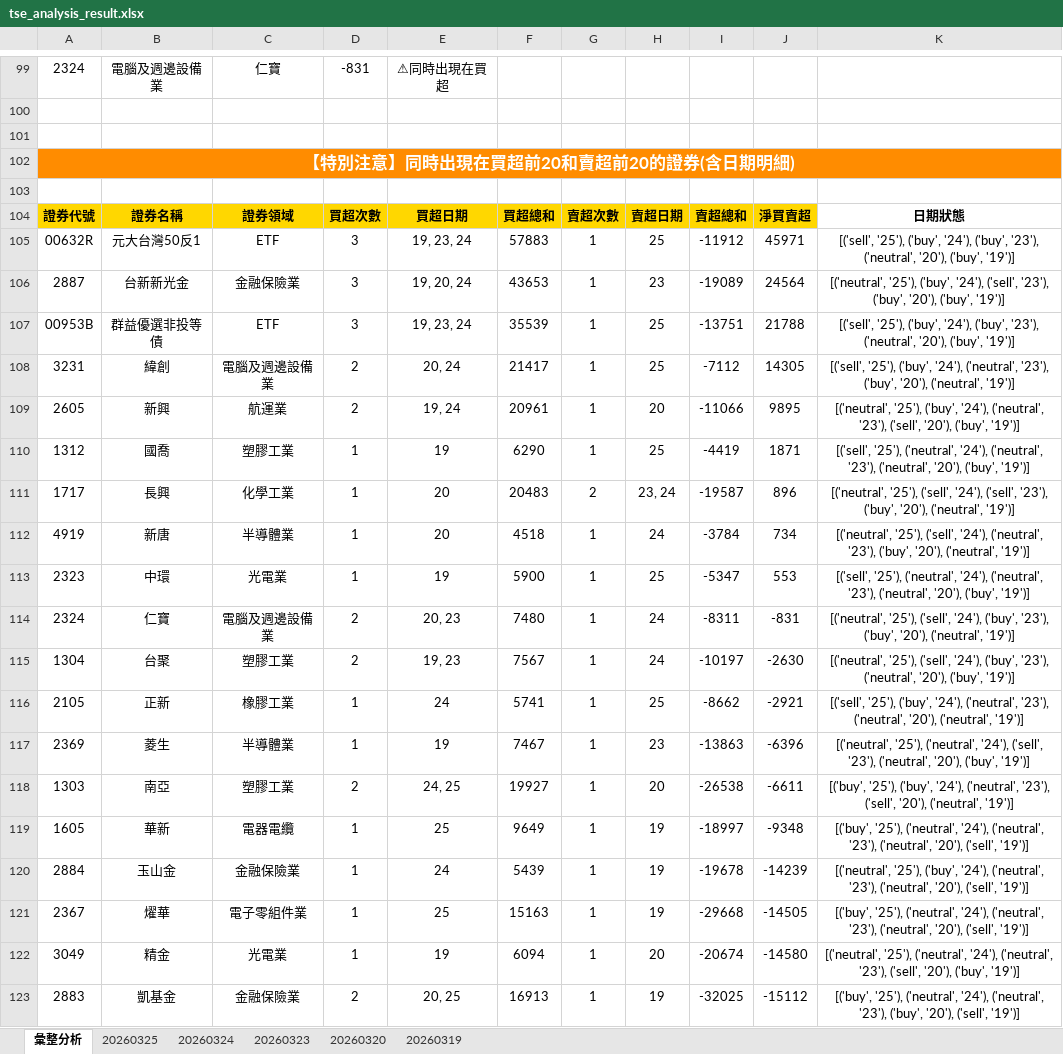
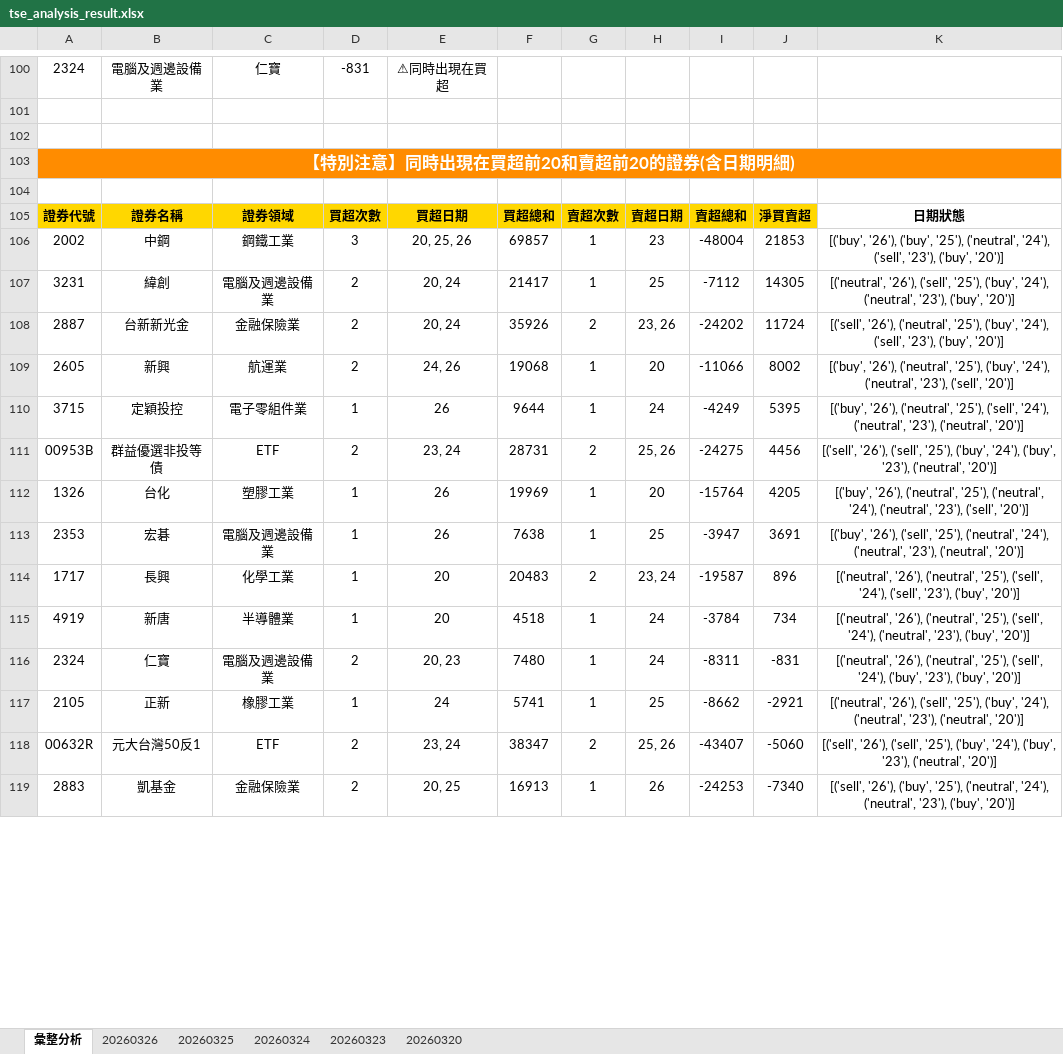
Before and after one commit to ccupcpop/GetDailyStock, an Excel workbook: StockInfo/tse_analysis_result.xlsx, sheet 彙整分析, drawn as a sheet; only a part is shown, gaps mark what is left out; values as stored, in another font and other column widths than the file's, no borders; removed rows and columns are numbered as before the commit, all else as after; the diff covers the shown part only; the diff names each change by its address in the sheet, - before the commit and + after, or states it on an @@ line.

```diff
--- a/StockInfo/tse_analysis_result.xlsx (sheet 彙整分析)
+++ b/StockInfo/tse_analysis_result.xlsx (sheet 彙整分析)
-sheet tab: 20260319
+sheet tab: 20260326
-row 105: 00632R | 元大台灣50反1 | ETF | 3 | 19, 23, 24 | 57883 | 1 | 25 | -11912 | 45971 | [('sell', '25'), ('buy', '24'), ('buy', '23'), ('neutral', '20'), ('buy', '19')]
-row 106: 2887 | 台新新光金 | 金融保險業 | 3 | 19, 20, 24 | 43653 | 1 | 23 | -19089 | 24564 | [('neutral', '25'), ('buy', '24'), ('sell', '23'), ('buy', '20'), ('buy', '19')]
-row 107: 00953B | 群益優選非投等債 | ETF | 3 | 19, 23, 24 | 35539 | 1 | 25 | -13751 | 21788 | [('sell', '25'), ('buy', '24'), ('buy', '23'), ('neutral', '20'), ('buy', '19')]
+row 106: 2002 | 中鋼 | 鋼鐵工業 | 3 | 20, 25, 26 | 69857 | 1 | 23 | -48004 | 21853 | [('buy', '26'), ('buy', '25'), ('neutral', '24'), ('sell', '23'), ('buy', '20')]
-K107: [('sell', '25'), ('buy', '24'), ('neutral', '23'), ('buy', '20'), ('neutral', '19')]
+K107: [('neutral', '26'), ('sell', '25'), ('buy', '24'), ('neutral', '23'), ('buy', '20')]
+row 108: 2887 | 台新新光金 | 金融保險業 | 2 | 20, 24 | 35926 | 2 | 23, 26 | -24202 | 11724 | [('sell', '26'), ('neutral', '25'), ('buy', '24'), ('sell', '23'), ('buy', '20')]
-E109: 19, 24
+E109: 24, 26
-F109: 20961
+F109: 19068
-J109: 9895
+J109: 8002
-K109: [('neutral', '25'), ('buy', '24'), ('neutral', '23'), ('sell', '20'), ('buy', '19')]
+K109: [('buy', '26'), ('neutral', '25'), ('buy', '24'), ('neutral', '23'), ('sell', '20')]
-row 110: 1312 | 國喬 | 塑膠工業 | 1 | 19 | 6290 | 1 | 25 | -4419 | 1871 | [('sell', '25'), ('neutral', '24'), ('neutral', '23'), ('neutral', '20'), ('buy', '19')]
+row 110: 3715 | 定穎投控 | 電子零組件業 | 1 | 26 | 9644 | 1 | 24 | -4249 | 5395 | [('buy', '26'), ('neutral', '25'), ('sell', '24'), ('neutral', '23'), ('neutral', '20')]
+row 111: 00953B | 群益優選非投等債 | ETF | 2 | 23, 24 | 28731 | 2 | 25, 26 | -24275 | 4456 | [('sell', '26'), ('sell', '25'), ('buy', '24'), ('buy', '23'), ('neutral', '20')]
+row 112: 1326 | 台化 | 塑膠工業 | 1 | 26 | 19969 | 1 | 20 | -15764 | 4205 | [('buy', '26'), ('neutral', '25'), ('neutral', '24'), ('neutral', '23'), ('sell', '20')]
+row 113: 2353 | 宏碁 | 電腦及週邊設備業 | 1 | 26 | 7638 | 1 | 25 | -3947 | 3691 | [('buy', '26'), ('sell', '25'), ('neutral', '24'), ('neutral', '23'), ('neutral', '20')]
-K114: [('neutral', '25'), ('sell', '24'), ('sell', '23'), ('buy', '20'), ('neutral', '19')]
+K114: [('neutral', '26'), ('neutral', '25'), ('sell', '24'), ('sell', '23'), ('buy', '20')]
-K115: [('neutral', '25'), ('sell', '24'), ('neutral', '23'), ('buy', '20'), ('neutral', '19')]
+K115: [('neutral', '26'), ('neutral', '25'), ('sell', '24'), ('neutral', '23'), ('buy', '20')]
-row 113: 2323 | 中環 | 光電業 | 1 | 19 | 5900 | 1 | 25 | -5347 | 553 | [('sell', '25'), ('neutral', '24'), ('neutral', '23'), ('neutral', '20'), ('buy', '19')]
-K116: [('neutral', '25'), ('sell', '24'), ('buy', '23'), ('buy', '20'), ('neutral', '19')]
+K116: [('neutral', '26'), ('neutral', '25'), ('sell', '24'), ('buy', '23'), ('buy', '20')]
-row 115: 1304 | 台聚 | 塑膠工業 | 2 | 19, 23 | 7567 | 1 | 24 | -10197 | -2630 | [('neutral', '25'), ('sell', '24'), ('buy', '23'), ('neutral', '20'), ('buy', '19')]
-K117: [('sell', '25'), ('buy', '24'), ('neutral', '23'), ('neutral', '20'), ('neutral', '19')]
+K117: [('neutral', '26'), ('sell', '25'), ('buy', '24'), ('neutral', '23'), ('neutral', '20')]
-row 117: 2369 | 菱生 | 半導體業 | 1 | 19 | 7467 | 1 | 23 | -13863 | -6396 | [('neutral', '25'), ('neutral', '24'), ('sell', '23'), ('neutral', '20'), ('buy', '19')]
-row 118: 1303 | 南亞 | 塑膠工業 | 2 | 24, 25 | 19927 | 1 | 20 | -26538 | -6611 | [('buy', '25'), ('buy', '24'), ('neutral', '23'), ('sell', '20'), ('neutral', '19')]
-row 119: 1605 | 華新 | 電器電纜 | 1 | 25 | 9649 | 1 | 19 | -18997 | -9348 | [('buy', '25'), ('neutral', '24'), ('neutral', '23'), ('neutral', '20'), ('sell', '19')]
-row 120: 2884 | 玉山金 | 金融保險業 | 1 | 24 | 5439 | 1 | 19 | -19678 | -14239 | [('neutral', '25'), ('buy', '24'), ('neutral', '23'), ('neutral', '20'), ('sell', '19')]
-row 121: 2367 | 燿華 | 電子零組件業 | 1 | 25 | 15163 | 1 | 19 | -29668 | -14505 | [('buy', '25'), ('neutral', '24'), ('neutral', '23'), ('neutral', '20'), ('sell', '19')]
-row 122: 3049 | 精金 | 光電業 | 1 | 19 | 6094 | 1 | 20 | -20674 | -14580 | [('neutral', '25'), ('neutral', '24'), ('neutral', '23'), ('sell', '20'), ('buy', '19')]
+row 118: 00632R | 元大台灣50反1 | ETF | 2 | 23, 24 | 38347 | 2 | 25, 26 | -43407 | -5060 | [('sell', '26'), ('sell', '25'), ('buy', '24'), ('buy', '23'), ('neutral', '20')]
-H119: 19
+H119: 26
-I119: -32025
+I119: -24253
-J119: -15112
+J119: -7340
-K119: [('buy', '25'), ('neutral', '24'), ('neutral', '23'), ('buy', '20'), ('sell', '19')]
+K119: [('sell', '26'), ('buy', '25'), ('neutral', '24'), ('neutral', '23'), ('buy', '20')]
```
Also changed, not shown: 45 added rows, 42 removed rows and 42 edited cells elsewhere in this sheet, sheet 20260325, StockInfo/otc_analysis_result.xlsx, 12 other files.
